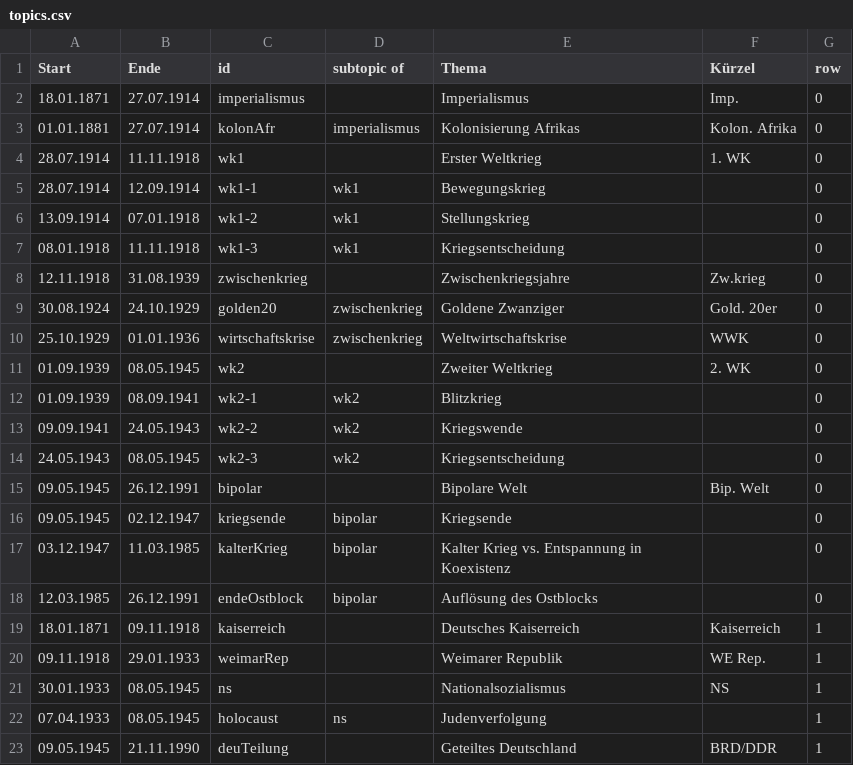
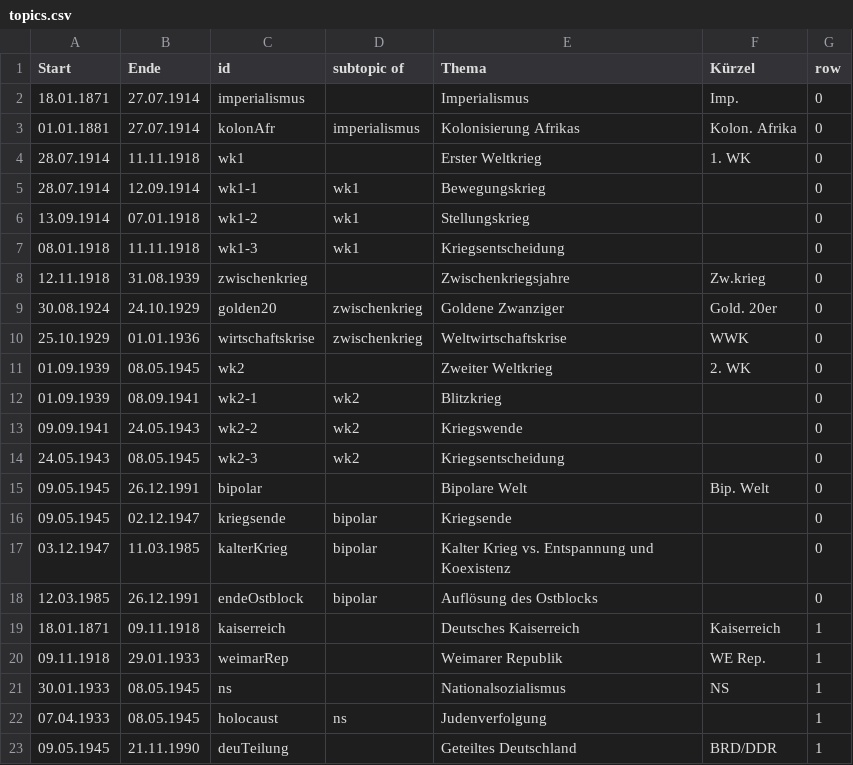
Before and after one commit to MenschMarcus/HistoGlobe_school, a CSV file: config/school/data/topics.csv, drawn as a sheet.

```diff
--- a/config/school/data/topics.csv
+++ b/config/school/data/topics.csv
@@ -16,3 +16,3 @@ Start,Ende,id,subtopic of,Thema,Kürzel,row
 09.05.1945,02.12.1947,kriegsende,bipolar,Kriegsende,,0
-03.12.1947,11.03.1985,kalterKrieg,bipolar,Kalter Krieg vs. Entspannung in Koexistenz,,0
+03.12.1947,11.03.1985,kalterKrieg,bipolar,Kalter Krieg vs. Entspannung und Koexistenz,,0
 12.03.1985,26.12.1991,endeOstblock,bipolar,Auflösung des Ostblocks,,0
```
Also changed, not shown: 4 other files.
